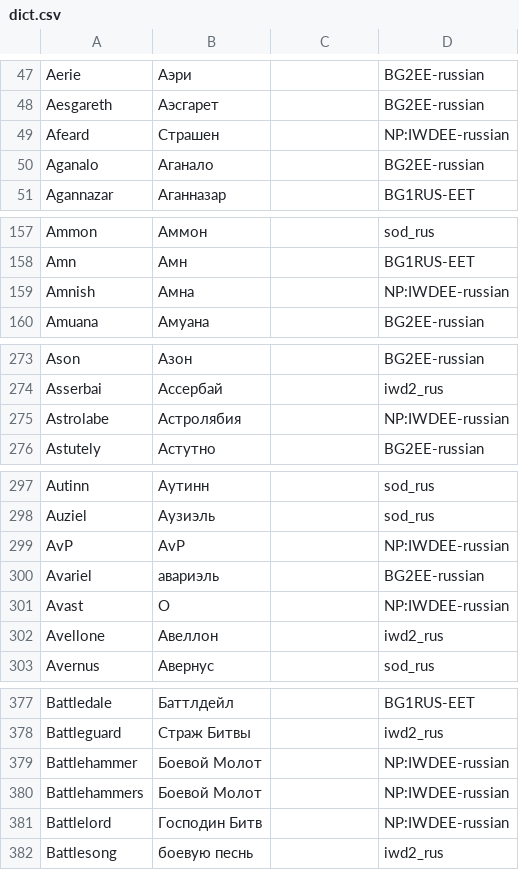
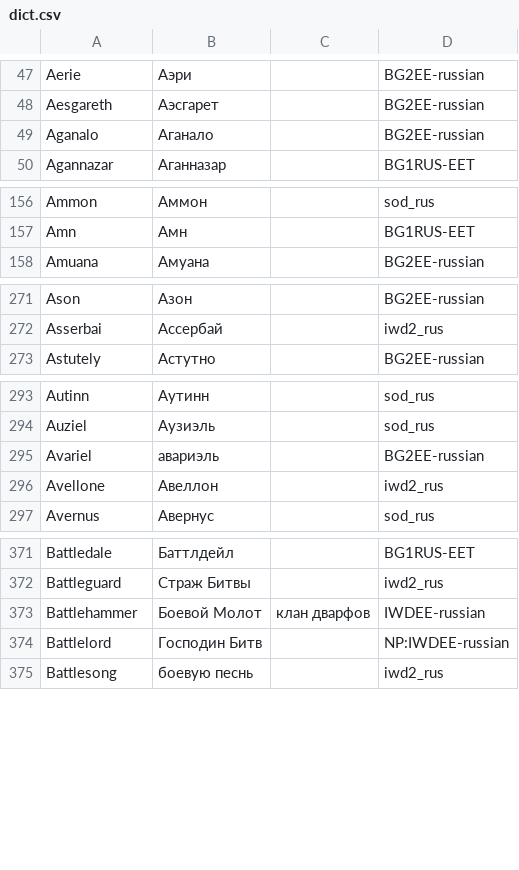
Before and after one commit to abalabokhin/translate_tra, a CSV file: tra_files_llm_translating/dict.csv, drawn as a sheet; only a part is shown, gaps mark what is left out; the diff covers the shown part only.

Commit message:
fix dict

```diff
--- a/tra_files_llm_translating/dict.csv
+++ b/tra_files_llm_translating/dict.csv
@@ -48,3 +48,2 @@ Aerie,Аэри,,BG2EE-russian
 Aesgareth,Аэсгарет,,BG2EE-russian
-Afeard,Страшен,,NP:IWDEE-russian
 Aganalo,Аганало,,BG2EE-russian
@@ -158,3 +157,2 @@ Ammon,Аммон,,sod_rus
 Amn,Амн,,BG1RUS-EET
-Amnish,Амна,,NP:IWDEE-russian
 Amuana,Амуана,,BG2EE-russian
@@ -274,3 +272,2 @@ Ason,Азон,,BG2EE-russian
 Asserbai,Ассербай,,iwd2_rus
-Astrolabe,Астролябия,,NP:IWDEE-russian
 Astutely,Астутно,,BG2EE-russian
@@ -298,5 +294,3 @@ Autinn,Аутинн,,sod_rus
 Auziel,Аузиэль,,sod_rus
-AvP,AvP,,NP:IWDEE-russian
 Avariel,авариэль,,BG2EE-russian
-Avast,О,,NP:IWDEE-russian
 Avellone,Авеллон,,iwd2_rus
@@ -378,4 +372,3 @@ Battledale,Баттлдейл,,BG1RUS-EET
 Battleguard,Страж Битвы,,iwd2_rus
-Battlehammer,Боевой Молот,,NP:IWDEE-russian
-Battlehammers,Боевой Молот,,NP:IWDEE-russian
+Battlehammer,Боевой Молот,клан дварфов,IWDEE-russian
 Battlelord,Господин Битв,,NP:IWDEE-russian
```
Also changed, not shown: 1 removed row and 11 edited cells elsewhere in this file, 1 other file.
